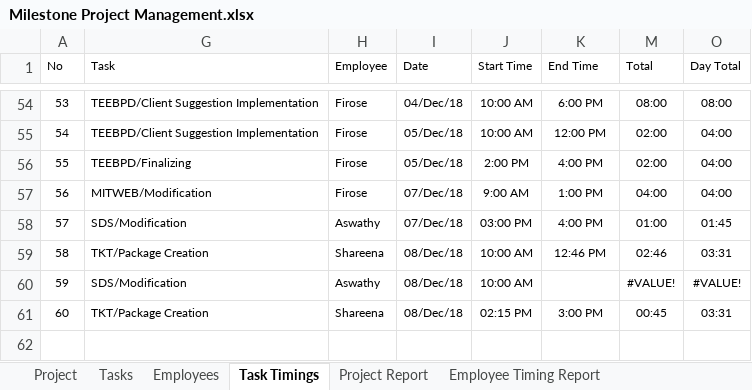
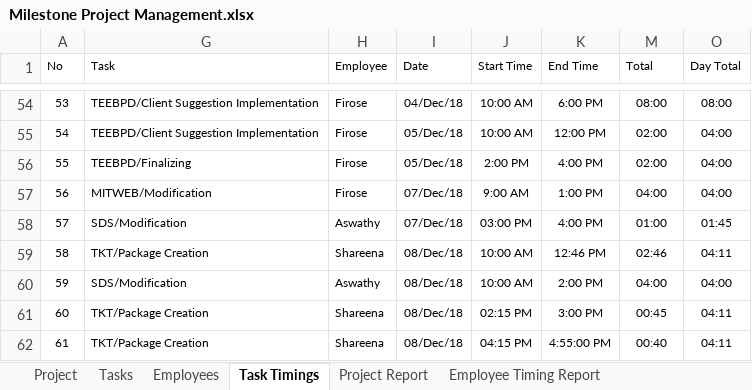
Before and after one commit to MilestoneInnovativeTechnologies/Project-Development, an Excel workbook: Milestone Project Management.xlsx, sheet Task Timings, drawn as a sheet; only a part is shown, gaps mark what is left out; values as stored, in another font and other column widths than the file's, no borders; table styles not drawn; the diff names each change by its address in the sheet, - before the commit and + after, or states it on an @@ line.

Commit message:
Updated

```diff
--- a/Milestone Project Management.xlsx (sheet Task Timings)
+++ b/Milestone Project Management.xlsx (sheet Task Timings)
-O59 (Day Total): 03:31
+O59 (Day Total): 04:11
-K60 (End Time): (empty)
+K60 (End Time): 2:00 PM
-M60 (Total): #VALUE!
+M60 (Total): 04:00
-O60 (Day Total): #VALUE!
+O60 (Day Total): 04:00
-O61 (Day Total): 03:31
+O61 (Day Total): 04:11
+row 62: 61 | TKT/Package Creation | Shareena | 08/Dec/18 | 04:15 PM | 4:55:00 PM | 00:40 | 04:11
```
Also changed, not shown: hidden cells, charts or pictures.
